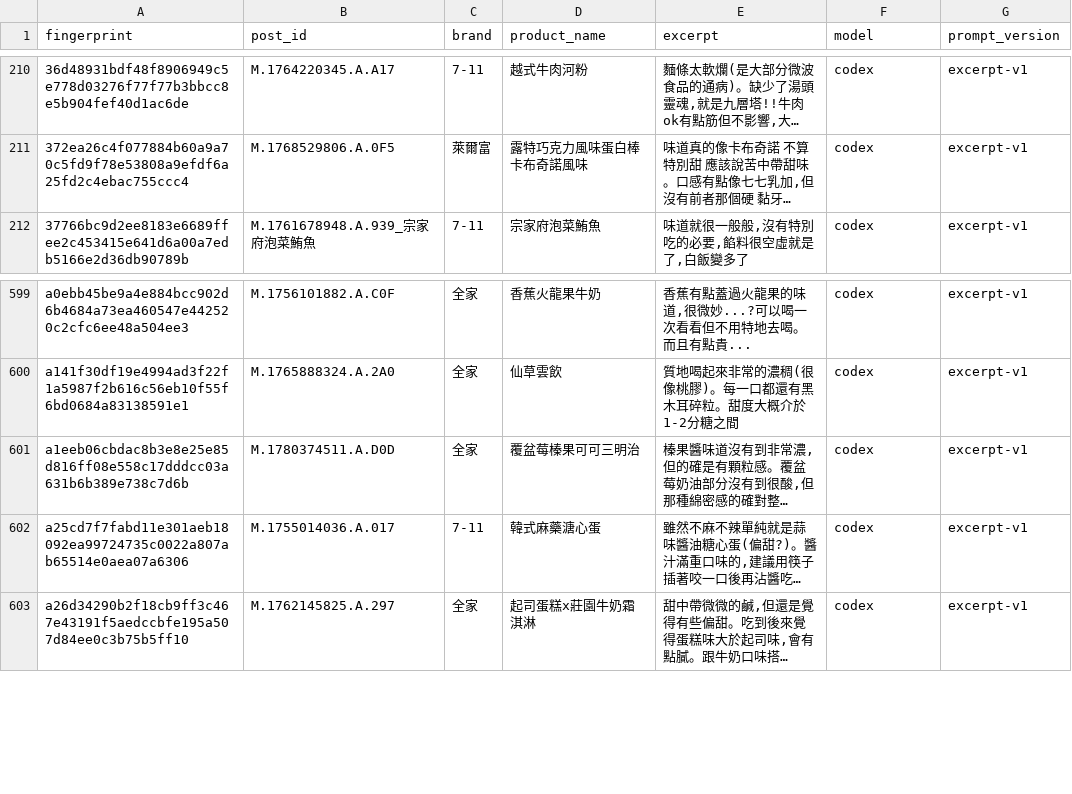
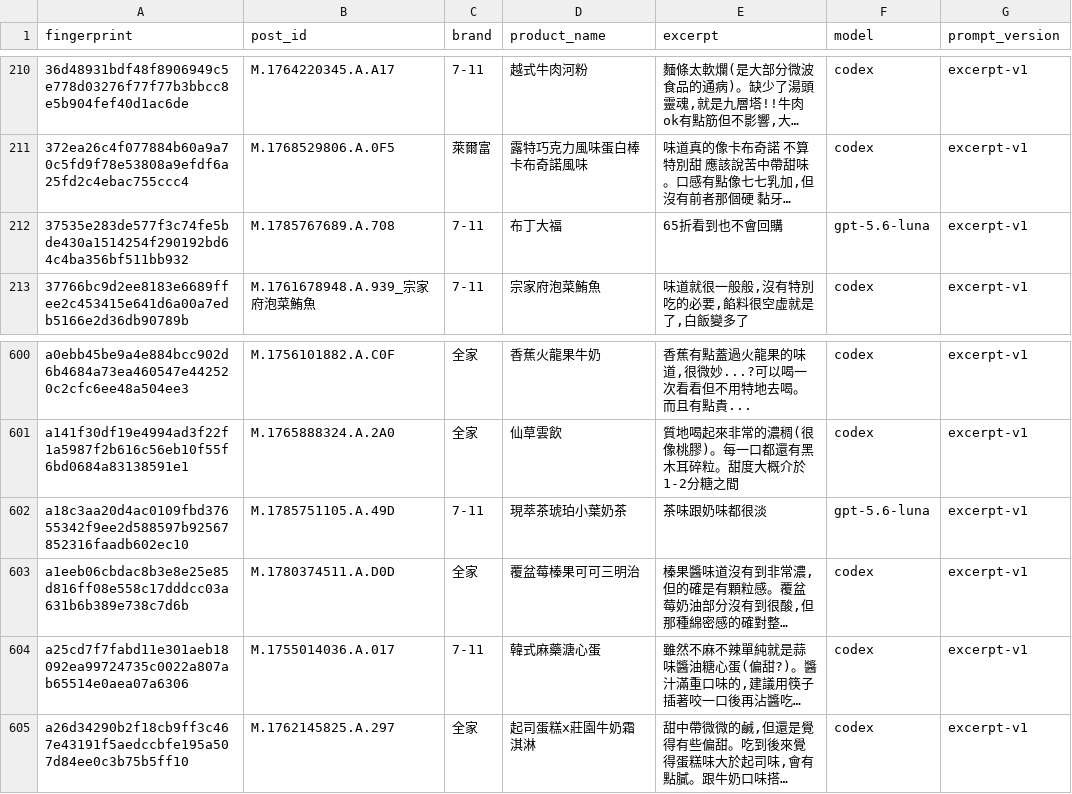
Before and after one commit to YuHsunWang/cvs-radar, a CSV file: data/labels/excerpt_labels.csv, drawn as a sheet; only a part is shown, gaps mark what is left out; long unchanged cells end in …; the diff names each change by its address in the sheet, - before the commit and + after, or states it on an @@ line.

```diff
--- a/data/labels/excerpt_labels.csv
+++ b/data/labels/excerpt_labels.csv
+row 212: 37535e283de577f3c74fe5bde430a1514254f290192bd64c4ba356bf511bb932 | M.1785767689.A.708 | 7-11 | 布丁大福 | 65折看到也不會回購 | gpt-5.6-luna | excerpt-v1
+row 602: a18c3aa20d4ac0109fbd37655342f9ee2d588597b92567852316faadb602ec10 | M.1785751105.A.49D | 7-11 | 現萃茶琥珀小葉奶茶 | 茶味跟奶味都很淡 | gpt-5.6-luna | excerpt-v1
```
Also changed, not shown: data/labels/comment_picks.csv, data/labels/product_name_labels.csv, 3 other files.
